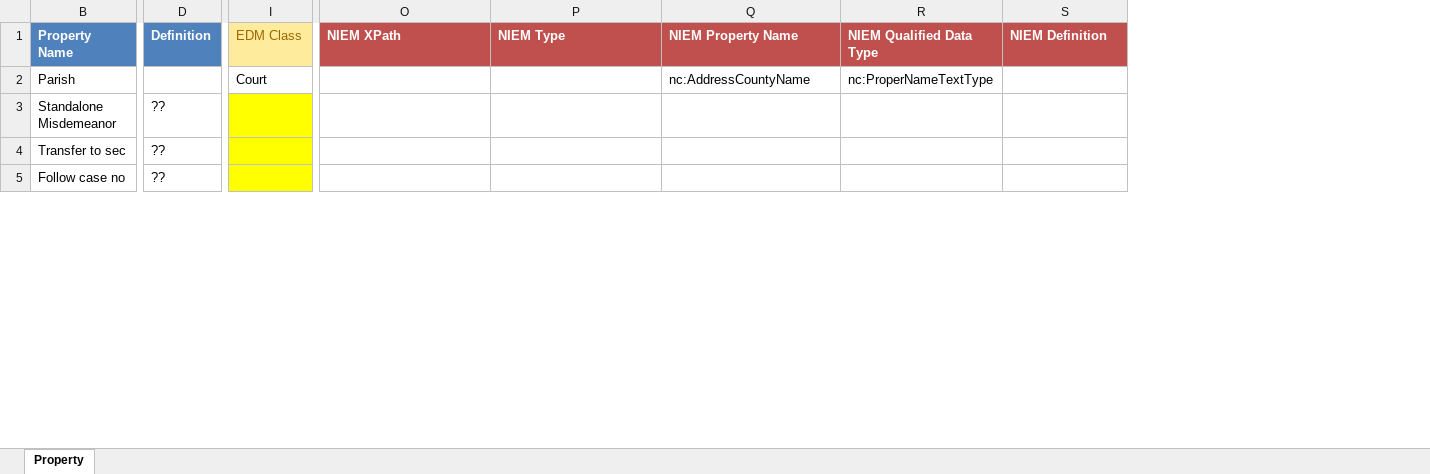
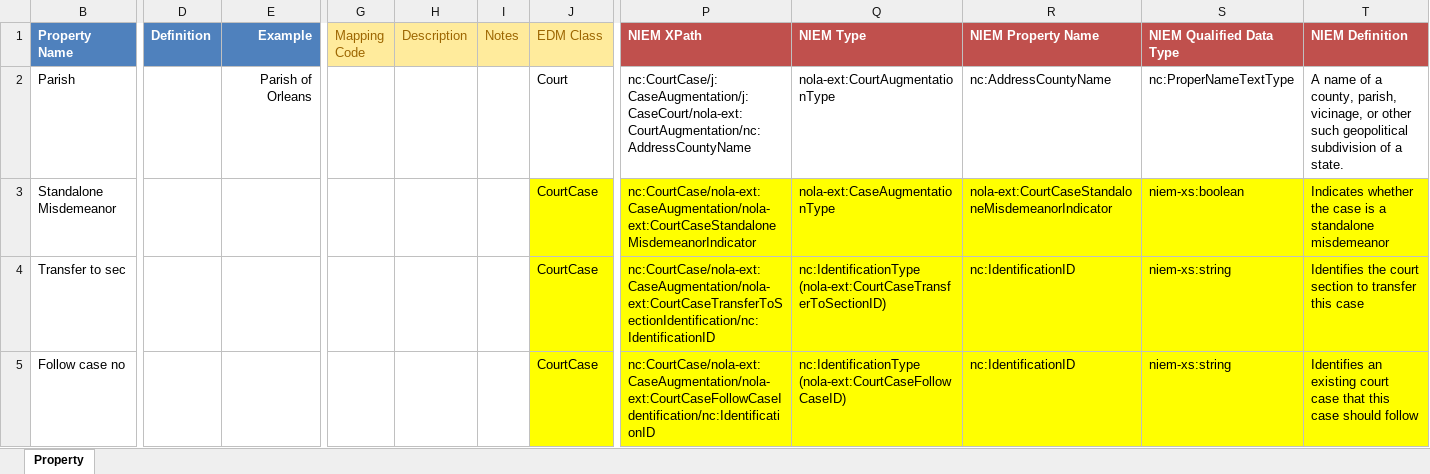
Before and after one commit to CityOfNewOrleans/JTMP-Data-Exchange-Specs, an Excel workbook: schemas/ChargeFiling_iepd/artifacts/ChargeFiling_MappingSpreadsheet.xlsx, sheet Property, drawn as a sheet; only a part is shown, gaps mark what is left out; values as stored, in another font and other column widths than the file's, no borders; table styles not drawn; addresses are those after the commit; the diff covers the shown part only; the diff names each change by its address in the sheet, - before the commit and + after, or states it on an @@ line.

Commit message:
Completed mapping and class diagram

```diff
--- a/schemas/ChargeFiling_iepd/artifacts/ChargeFiling_MappingSpreadsheet.xlsx (sheet Property)
+++ b/schemas/ChargeFiling_iepd/artifacts/ChargeFiling_MappingSpreadsheet.xlsx (sheet Property)
+column E (Example), row 2: Parish of Orleans
@@ column G (Mapping Code) unhidden, empty @@
@@ column H (Description) unhidden, empty @@
+column I (Notes), empty
-P2 (NIEM XPath): (empty)
+P2 (NIEM XPath): nc:CourtCase/j:CaseAugmentation/j:CaseCourt/nola-ext:CourtAugmentation/nc:AddressCountyName
-Q2 (NIEM Type): (empty)
+Q2 (NIEM Type): nola-ext:CourtAugmentationType
-T2 (NIEM Definition): (empty)
+T2 (NIEM Definition): A name of a county, parish, vicinage, or other such geopolitical subdivision of a state.
-D3:D5 (Definition): ??
+D3:D5 (Definition): (empty)
-J3:J5 (EDM Class): (empty)
+J3:J5 (EDM Class): CourtCase
-P3 (NIEM XPath): (empty)
+P3 (NIEM XPath): nc:CourtCase/nola-ext:CaseAugmentation/nola-ext:CourtCaseStandaloneMisdemeanorIndicator
-P3:T5 fill: none
+P3:T5 fill: #FFFF00
-Q3 (NIEM Type): (empty)
+Q3 (NIEM Type): nola-ext:CaseAugmentationType
-R3 (NIEM Property Name): (empty)
+R3 (NIEM Property Name): nola-ext:CourtCaseStandaloneMisdemeanorIndicator
-S3 (NIEM Qualified Data Type): (empty)
+S3 (NIEM Qualified Data Type): niem-xs:boolean
-T3 (NIEM Definition): (empty)
+T3 (NIEM Definition): Indicates whether the case is a standalone misdemeanor
-P4 (NIEM XPath): (empty)
+P4 (NIEM XPath): nc:CourtCase/nola-ext:CaseAugmentation/nola-ext:CourtCaseTransferToSectionIdentification/nc:IdentificationID
-Q4 (NIEM Type): (empty)
+Q4 (NIEM Type): nc:IdentificationType (nola-ext:CourtCaseTransferToSectionID)
-R4:R5 (NIEM Property Name): (empty)
+R4:R5 (NIEM Property Name): nc:IdentificationID
-S4:S5 (NIEM Qualified Data Type): (empty)
+S4:S5 (NIEM Qualified Data Type): niem-xs:string
-T4 (NIEM Definition): (empty)
+T4 (NIEM Definition): Identifies the court section to transfer this case
-P5 (NIEM XPath): (empty)
+P5 (NIEM XPath): nc:CourtCase/nola-ext:CaseAugmentation/nola-ext:CourtCaseFollowCaseIdentification/nc:IdentificationID
-Q5 (NIEM Type): (empty)
+Q5 (NIEM Type): nc:IdentificationType (nola-ext:CourtCaseFollowCaseID)
-T5 (NIEM Definition): (empty)
+T5 (NIEM Definition): Identifies an existing court case that this case should follow
```
Also changed, not shown: 2 added rows, 8 removed rows, 191 edited cells and cell formats elsewhere in this sheet, 2 other files.
